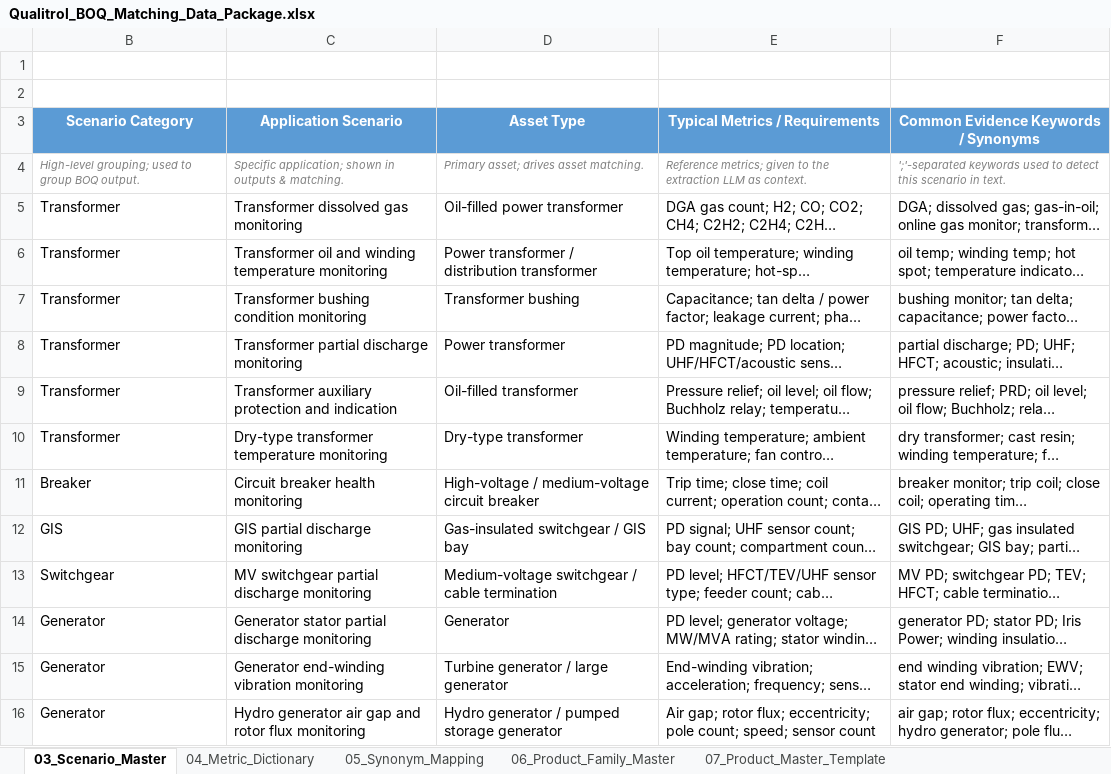
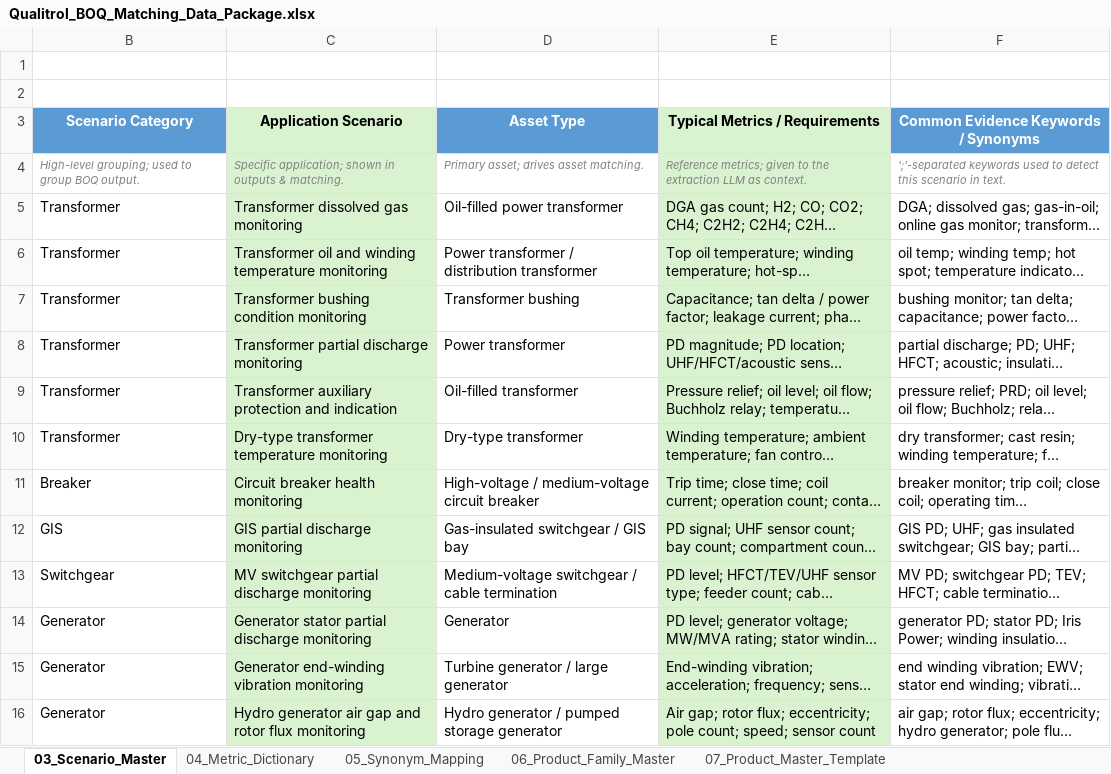
Before and after one commit to kevinqy001/Qualitrol-Quoting-Automation, an Excel workbook: Qualitrol_BOQ_Matching_Data_Package.xlsx, sheet 03_Scenario_Master, drawn as a sheet; only a part is shown; long unchanged cells end in …; values as stored, in another font and other column widths than the file's, no borders; table styles not drawn; the diff covers the shown part only; the diff names each change by its address in the sheet, - before the commit and + after, or states it on an @@ line.

```diff
--- a/Qualitrol_BOQ_Matching_Data_Package.xlsx (sheet 03_Scenario_Master)
+++ b/Qualitrol_BOQ_Matching_Data_Package.xlsx (sheet 03_Scenario_Master)
@@ C3 fill: #5B9BD5 → #D9F2D0, text colour: #FFFFFF → black @@
@@ E3 fill: #5B9BD5 → #D9F2D0, text colour: #FFFFFF → black @@
-C4:C16 fill: none
+C4:C16 fill: #D9F2D0
-E4:E16 fill: none
+E4:E16 fill: #D9F2D0
```
Also changed, not shown: cell formats elsewhere in this sheet, sheet 10_Compatibility_Rules, sheet 04_Metric_Dictionary, sheet 09_Quantity_Rules, sheet 08_Product_Parameter_Template, sheet 06_Product_Family_Master, sheet 07_Product_Master_Template, other sheet tabs, hidden cells.
